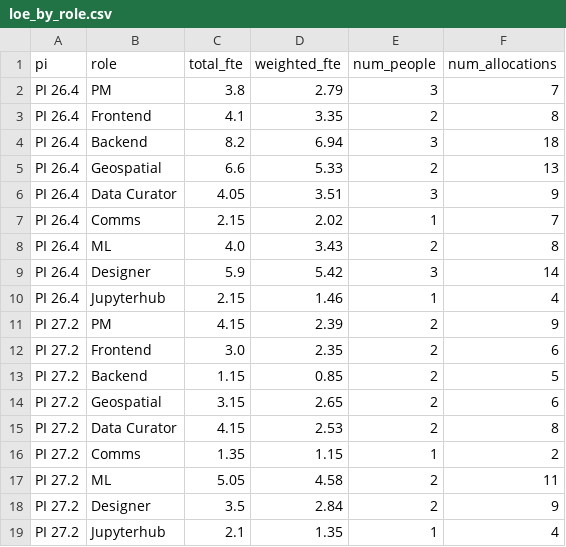
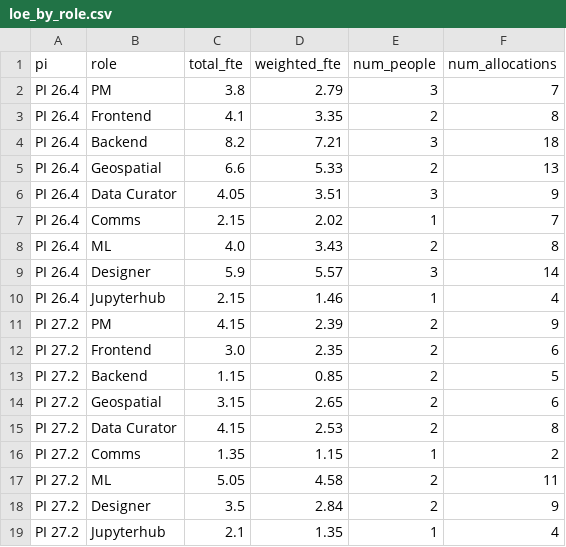
Before and after one commit to Disasters-Learning-Portal/disasters-aws-conversion, a CSV file: reports/loe_by_role.csv, drawn as a sheet.

```diff
--- a/reports/loe_by_role.csv
+++ b/reports/loe_by_role.csv
@@ -3,3 +3,3 @@ PI 26.4,PM,3.8,2.79,3,7
 PI 26.4,Frontend,4.1,3.35,2,8
-PI 26.4,Backend,8.2,6.94,3,18
+PI 26.4,Backend,8.2,7.21,3,18
 PI 26.4,Geospatial,6.6,5.33,2,13
@@ -8,3 +8,3 @@ PI 26.4,Comms,2.15,2.02,1,7
 PI 26.4,ML,4.0,3.43,2,8
-PI 26.4,Designer,5.9,5.42,3,14
+PI 26.4,Designer,5.9,5.57,3,14
 PI 26.4,Jupyterhub,2.15,1.46,1,4
```
Also changed, not shown: reports/loe_allocations.csv, reports/loe_by_person.csv, 1 other file.
